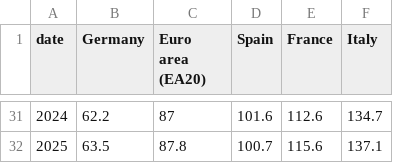
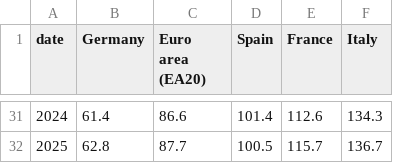
Before and after one commit to Josefaewingbut/eurostat_live, a CSV file: debt_gov_gdp_annual_EA20_DE_FR_IT_ES.csv, drawn as a sheet; only a part is shown, gaps mark what is left out; the diff covers the shown part only.

```diff
--- a/debt_gov_gdp_annual_EA20_DE_FR_IT_ES.csv
+++ b/debt_gov_gdp_annual_EA20_DE_FR_IT_ES.csv
@@ -31,2 +31,2 @@ date,Germany,Euro area (EA20),Spain,France,Italy
-2024,62.2,87,101.6,112.6,134.7
-2025,63.5,87.8,100.7,115.6,137.1
+2024,61.4,86.6,101.4,112.6,134.3
+2025,62.8,87.7,100.5,115.7,136.7
```
Also changed, not shown: 33 edited cells elsewhere in this file.
